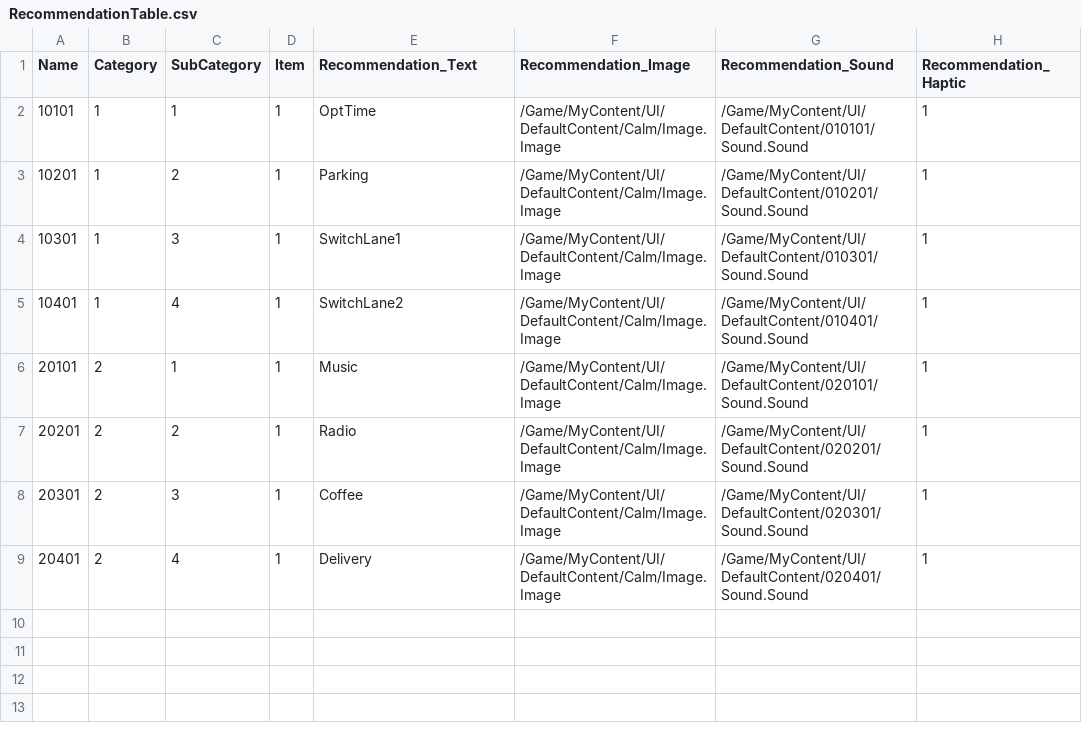
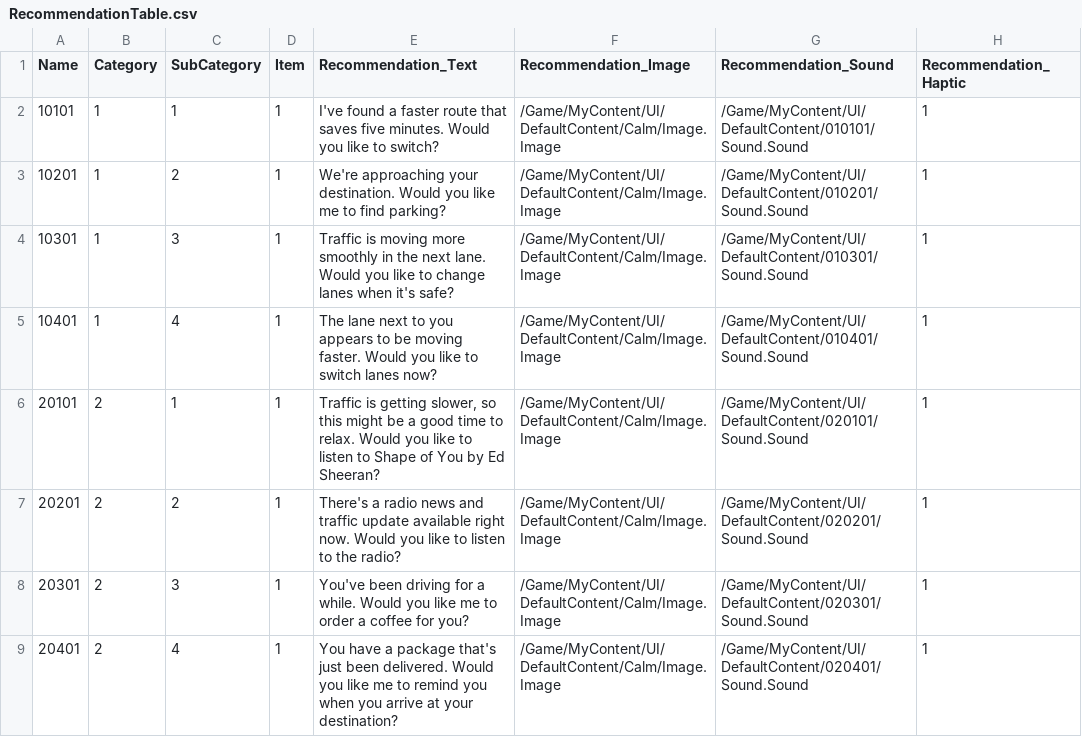
Before and after one commit to yxlin02/HCICarSim, a CSV file: Content/Data/Recommendation/Default/RecommendationTable.csv, drawn as a sheet; only a part is shown; the diff names each change by its address in the sheet, - before the commit and + after, or states it on an @@ line.

Commit message:
Separate windows achieved. TODO: Reaction Content

```diff
--- a/Content/Data/Recommendation/Default/RecommendationTable.csv
+++ b/Content/Data/Recommendation/Default/RecommendationTable.csv
-E2 (Recommendation_Text): OptTime
+E2 (Recommendation_Text): I've found a faster route that saves five minutes. Would you like to switch?
-E3 (Recommendation_Text): Parking
+E3 (Recommendation_Text): We're approaching your destination. Would you like me to find parking?
-E4 (Recommendation_Text): SwitchLane1
+E4 (Recommendation_Text): Traffic is moving more smoothly in the next lane. Would you like to change lanes when it's safe?
-E5 (Recommendation_Text): SwitchLane2
+E5 (Recommendation_Text): The lane next to you appears to be moving faster. Would you like to switch lanes now?
-E6 (Recommendation_Text): Music
+E6 (Recommendation_Text): Traffic is getting slower, so this might be a good time to relax. Would you like to listen to Shape of You by Ed Sheeran?
-E7 (Recommendation_Text): Radio
+E7 (Recommendation_Text): There's a radio news and traffic update available right now. Would you like to listen to the radio?
-E8 (Recommendation_Text): Coffee
+E8 (Recommendation_Text): You've been driving for a while. Would you like me to order a coffee for you?
-E9 (Recommendation_Text): Delivery
+E9 (Recommendation_Text): You have a package that's just been delivered. Would you like me to remind you when you arrive at your destination?
```
Also changed, not shown: 25 other files.
